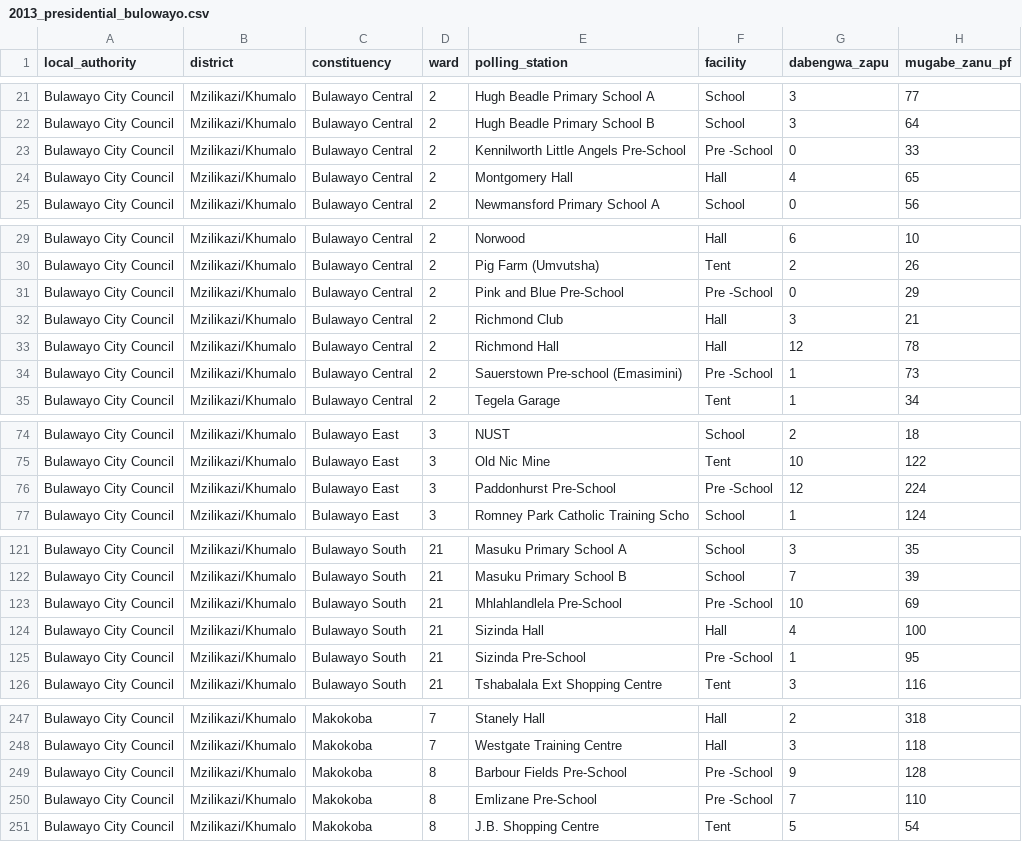
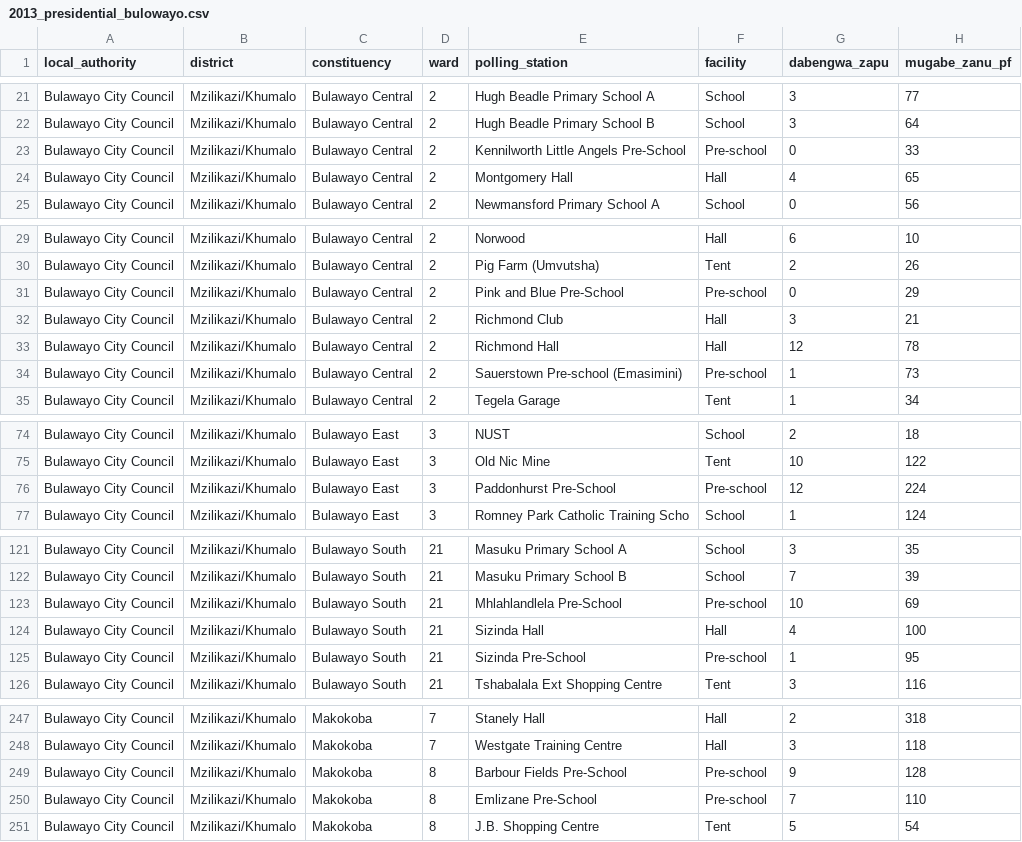
Before and after one commit to dwillis/zimbabwe-election-results, a CSV file: 2013/2013_presidential_bulowayo.csv, drawn as a sheet; only a part is shown, gaps mark what is left out; the diff covers the shown part only; the diff names each change by its address in the sheet, - before the commit and + after, or states it on an @@ line.

Commit message:
fixed pre-school

```diff
--- a/2013/2013_presidential_bulowayo.csv
+++ b/2013/2013_presidential_bulowayo.csv
-F23 (facility): Pre -School
+F23 (facility): Pre-school
-F31 (facility): Pre -School
+F31 (facility): Pre-school
-F34 (facility): Pre -School
+F34 (facility): Pre-school
-F76 (facility): Pre -School
+F76 (facility): Pre-school
-F123 (facility): Pre -School
+F123 (facility): Pre-school
-F125 (facility): Pre -School
+F125 (facility): Pre-school
-F249:F250 (facility): Pre -School
+F249:F250 (facility): Pre-school
```
Also changed, not shown: 8 edited cells elsewhere in this file.
